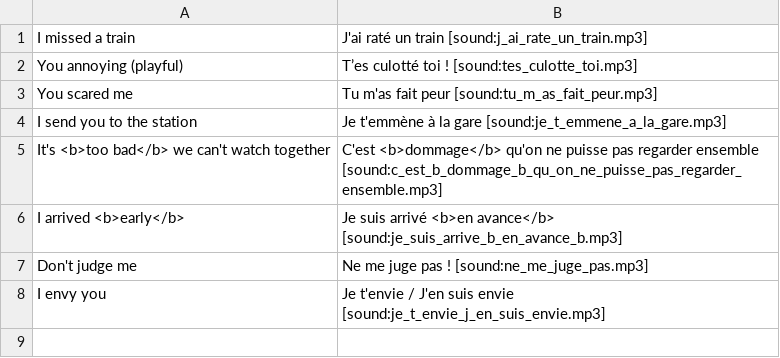
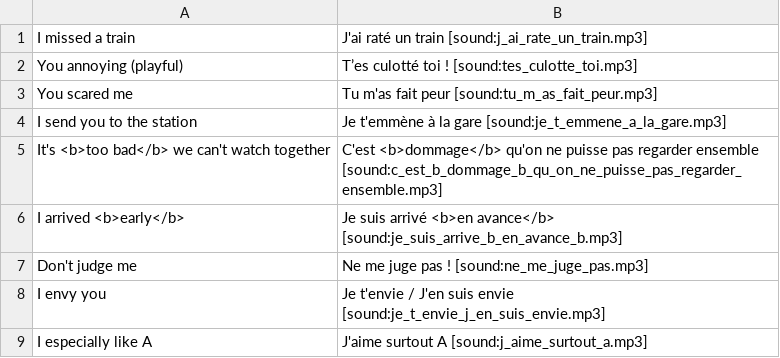
Before and after one commit to totokunaga/french, a CSV file: seed/friends.csv, drawn as a sheet.

Commit message:
feat: add time and opinion phrases, schedule audio
Add new phrases to the friends, learn, shopping and structures decks:
"surtout", "ça signifie", "partout", "à partir de maintenant" and
"peu importe". Add "à l'avenir" to the schedule deck. Also link audio
files to the schedule vocabulary entries that had none.

```diff
--- a/seed/friends.csv
+++ b/seed/friends.csv
@@ -8 +8,2 @@ Don't judge me,Ne me juge pas ! [sound:ne_me_juge_pas.mp3]
 I envy you,Je t'envie / J'en suis envie [sound:je_t_envie_j_en_suis_envie.mp3]
+I especially like A,J'aime surtout A [sound:j_aime_surtout_a.mp3]
```
Also changed, not shown: seed/schedule.csv, seed/shopping.csv, 2 other files.
